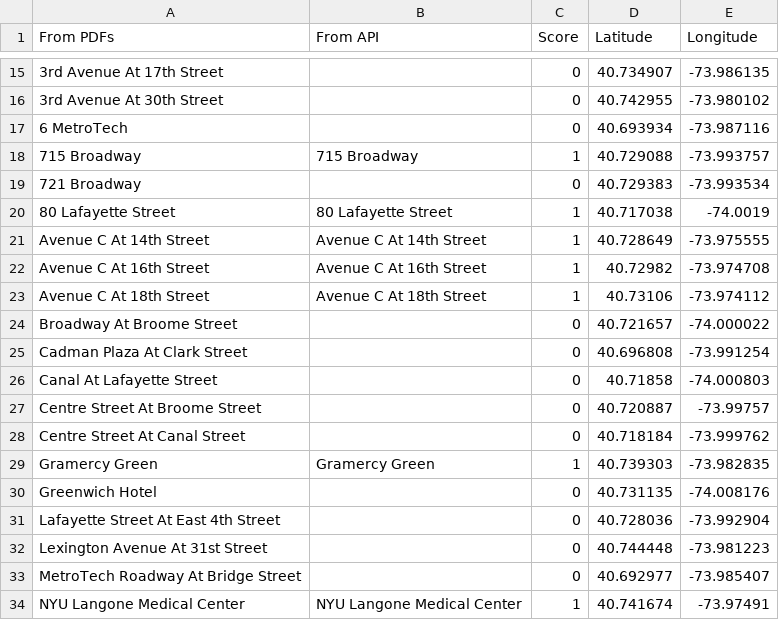
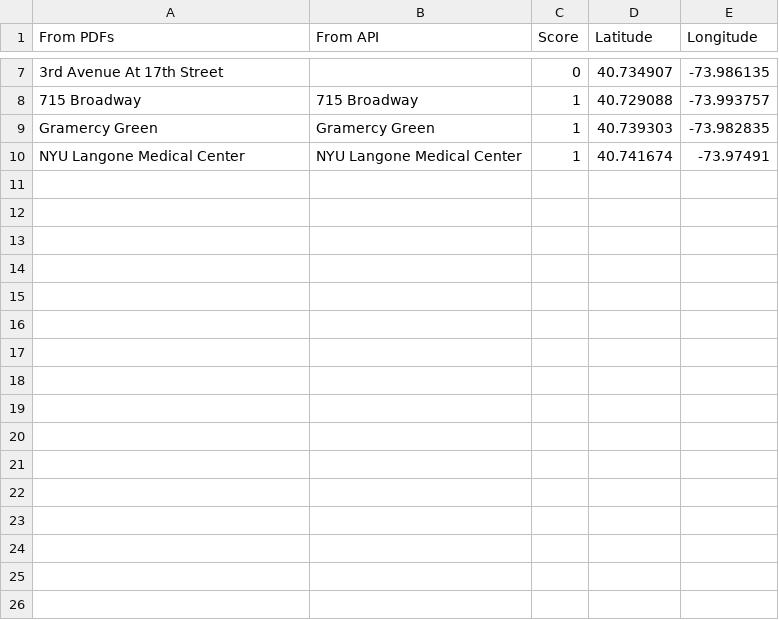
Before and after one commit to itineraries/flask-app, a CSV file: ctip/scheduler-and-mapper/Stop Locations.csv, drawn as a sheet; only a part is shown, gaps mark what is left out; the diff covers the shown part only; the diff names each change by its address in the sheet, - before the commit and + after, or states it on an @@ line.

Commit message:
Updated from scheduler-and-mapper

```diff
--- a/ctip/scheduler-and-mapper/Stop Locations.csv
+++ b/ctip/scheduler-and-mapper/Stop Locations.csv
-row 16: 3rd Avenue At 30th Street |  | 0 | 40.742955 | -73.980102
-row 17: 6 MetroTech |  | 0 | 40.693934 | -73.987116
-row 19: 721 Broadway |  | 0 | 40.729383 | -73.993534
-row 20: 80 Lafayette Street | 80 Lafayette Street | 1 | 40.717038 | -74.0019
-row 21: Avenue C At 14th Street | Avenue C At 14th Street | 1 | 40.728649 | -73.975555
-row 22: Avenue C At 16th Street | Avenue C At 16th Street | 1 | 40.72982 | -73.974708
-row 23: Avenue C At 18th Street | Avenue C At 18th Street | 1 | 40.73106 | -73.974112
-row 24: Broadway At Broome Street |  | 0 | 40.721657 | -74.000022
-row 25: Cadman Plaza At Clark Street |  | 0 | 40.696808 | -73.991254
-row 26: Canal At Lafayette Street |  | 0 | 40.71858 | -74.000803
-row 27: Centre Street At Broome Street |  | 0 | 40.720887 | -73.99757
-row 28: Centre Street At Canal Street |  | 0 | 40.718184 | -73.999762
-row 30: Greenwich Hotel |  | 0 | 40.731135 | -74.008176
-row 31: Lafayette Street At East 4th Street |  | 0 | 40.728036 | -73.992904
-row 32: Lexington Avenue At 31st Street |  | 0 | 40.744448 | -73.981223
-row 33: MetroTech Roadway At Bridge Street |  | 0 | 40.692977 | -73.985407
```
Also changed, not shown: 8 removed rows elsewhere in this file, 3 other files.
